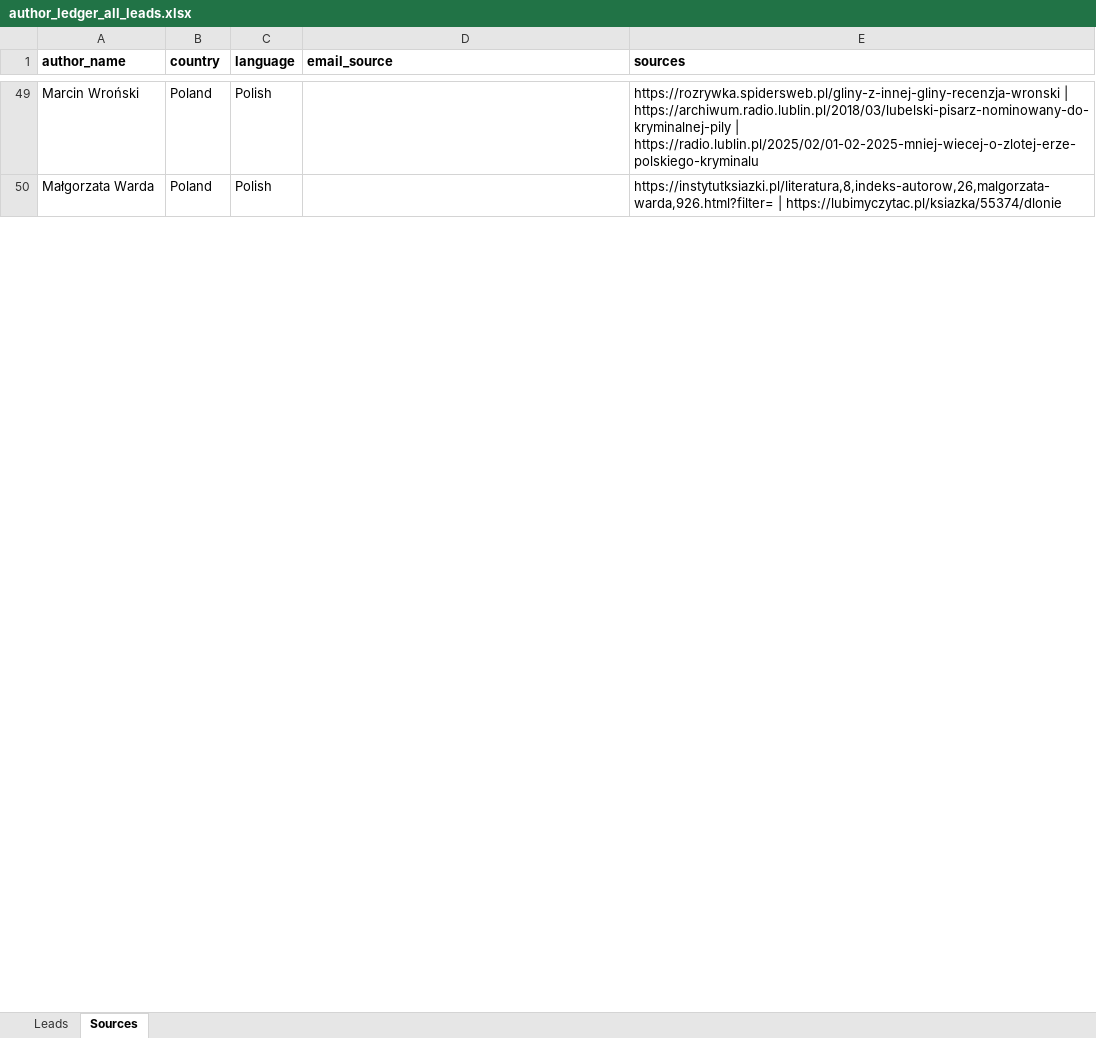
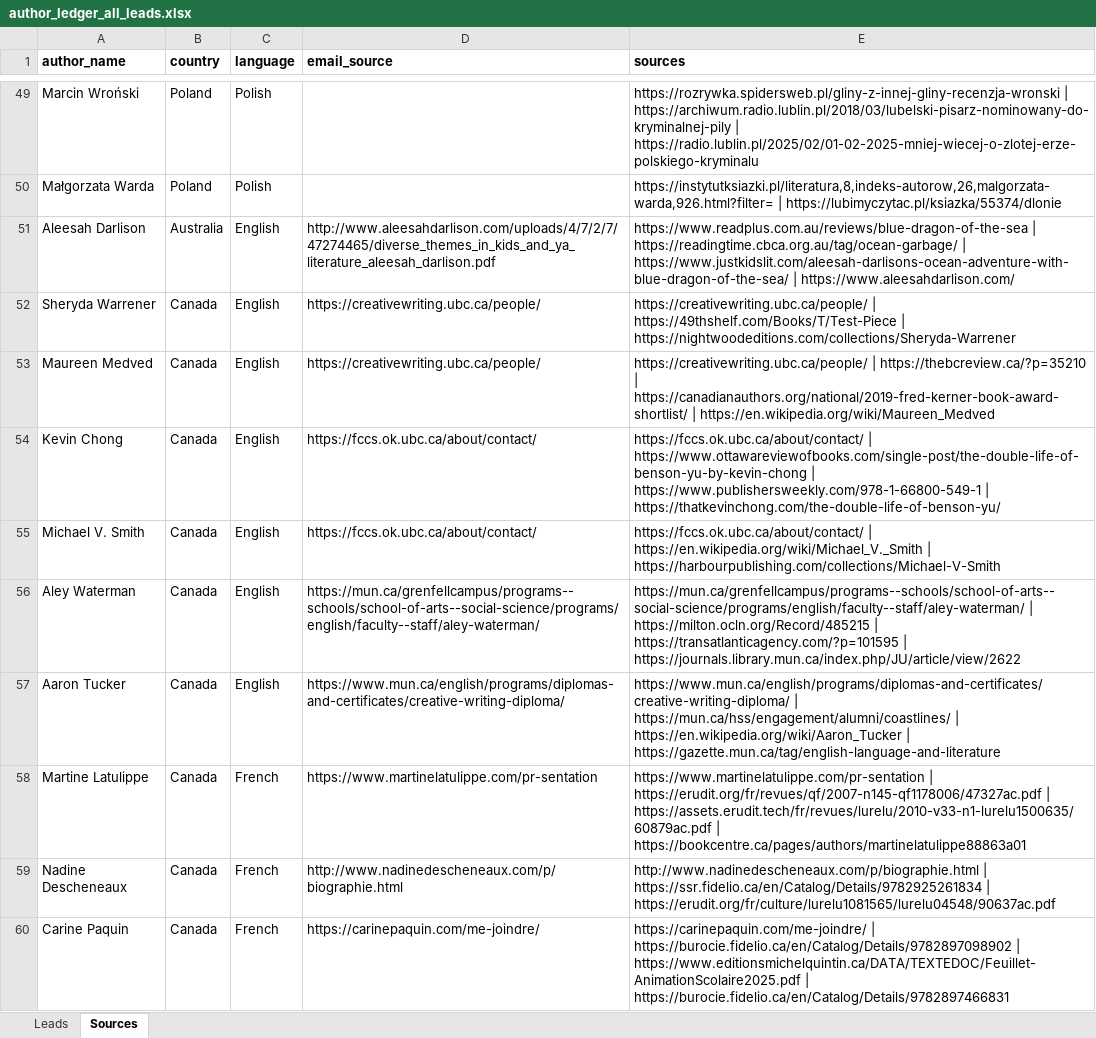
Before and after one commit to oseniibrahim845-hue/rappido, an Excel workbook: author-ledger/author_ledger_all_leads.xlsx, sheet Sources, drawn as a sheet; only a part is shown, gaps mark what is left out; values as stored, in another font and other column widths than the file's, no borders; the diff covers the shown part only; the diff names each change by its address in the sheet, - before the commit and + after, or states it on an @@ line.

```diff
--- a/author-ledger/author_ledger_all_leads.xlsx (sheet Sources)
+++ b/author-ledger/author_ledger_all_leads.xlsx (sheet Sources)
+row 51: Aleesah Darlison | Australia | English | http://www.aleesahdarlison.com/uploads/4/7/2/7/47274465/diverse_themes_in_kids_and_ya_literature_aleesah_darlison.pdf | https://www.readplus.com.au/reviews/blue-dragon-of-the-sea | https://readingtime.cbca.org.au/tag/ocean-garbage/ | https://www.justkidslit.com/aleesah-darlisons-ocean-adventure-with-blue-dragon-of-the-sea/ | https://www.aleesahdarlison.com/
+row 52: Sheryda Warrener | Canada | English | https://creativewriting.ubc.ca/people/ | https://creativewriting.ubc.ca/people/ | https://49thshelf.com/Books/T/Test-Piece | https://nightwoodeditions.com/collections/Sheryda-Warrener
+row 53: Maureen Medved | Canada | English | https://creativewriting.ubc.ca/people/ | https://creativewriting.ubc.ca/people/ | https://thebcreview.ca/?p=35210 | https://canadianauthors.org/national/2019-fred-kerner-book-award-shortlist/ | https://en.wikipedia.org/wiki/Maureen_Medved
+row 54: Kevin Chong | Canada | English | https://fccs.ok.ubc.ca/about/contact/ | https://fccs.ok.ubc.ca/about/contact/ | https://www.ottawareviewofbooks.com/single-post/the-double-life-of-benson-yu-by-kevin-chong | https://www.publishersweekly.com/978-1-66800-549-1 | https://thatkevinchong.com/the-double-life-of-benson-yu/
+row 55: Michael V. Smith | Canada | English | https://fccs.ok.ubc.ca/about/contact/ | https://fccs.ok.ubc.ca/about/contact/ | https://en.wikipedia.org/wiki/Michael_V._Smith | https://harbourpublishing.com/collections/Michael-V-Smith
+row 56: Aley Waterman | Canada | English | https://mun.ca/grenfellcampus/programs--schools/school-of-arts--social-science/programs/english/faculty--staff/aley-waterman/ | https://mun.ca/grenfellcampus/programs--schools/school-of-arts--social-science/programs/english/faculty--staff/aley-waterman/ | https://milton.ocln.org/Record/485215 | https://transatlanticagency.com/?p=101595 | https://journals.library.mun.ca/index.php/JU/article/view/2622
+row 57: Aaron Tucker | Canada | English | https://www.mun.ca/english/programs/diplomas-and-certificates/creative-writing-diploma/ | https://www.mun.ca/english/programs/diplomas-and-certificates/creative-writing-diploma/ | https://mun.ca/hss/engagement/alumni/coastlines/ | https://en.wikipedia.org/wiki/Aaron_Tucker | https://gazette.mun.ca/tag/english-language-and-literature
+row 58: Martine Latulippe | Canada | French | https://www.martinelatulippe.com/pr-sentation | https://www.martinelatulippe.com/pr-sentation | https://erudit.org/fr/revues/qf/2007-n145-qf1178006/47327ac.pdf | https://assets.erudit.tech/fr/revues/lurelu/2010-v33-n1-lurelu1500635/60879ac.pdf | https://bookcentre.ca/pages/authors/martinelatulippe88863a01
+row 59: Nadine Descheneaux | Canada | French | http://www.nadinedescheneaux.com/p/biographie.html | http://www.nadinedescheneaux.com/p/biographie.html | https://ssr.fidelio.ca/en/Catalog/Details/9782925261834 | https://erudit.org/fr/culture/lurelu1081565/lurelu04548/90637ac.pdf
+row 60: Carine Paquin | Canada | French | https://carinepaquin.com/me-joindre/ | https://carinepaquin.com/me-joindre/ | https://burocie.fidelio.ca/en/Catalog/Details/9782897098902 | https://www.editionsmichelquintin.ca/DATA/TEXTEDOC/Feuillet-AnimationScolaire2025.pdf | https://burocie.fidelio.ca/en/Catalog/Details/9782897466831
```
Also changed, not shown: 105 added rows elsewhere in this sheet, sheet Leads, author-ledger/author_ledger_leads_with_email.xlsx, 12 other files.
